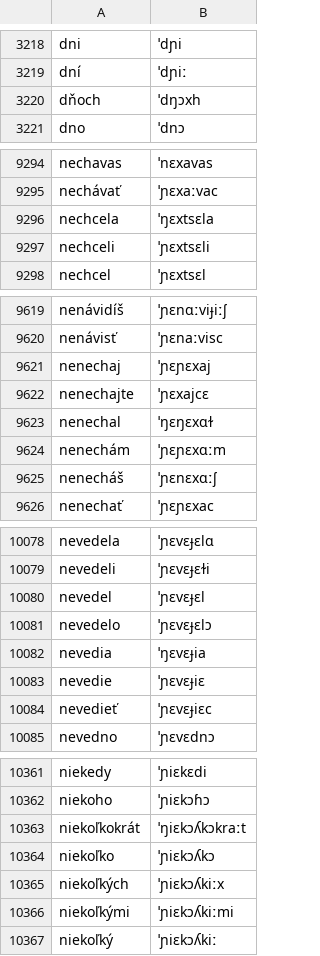
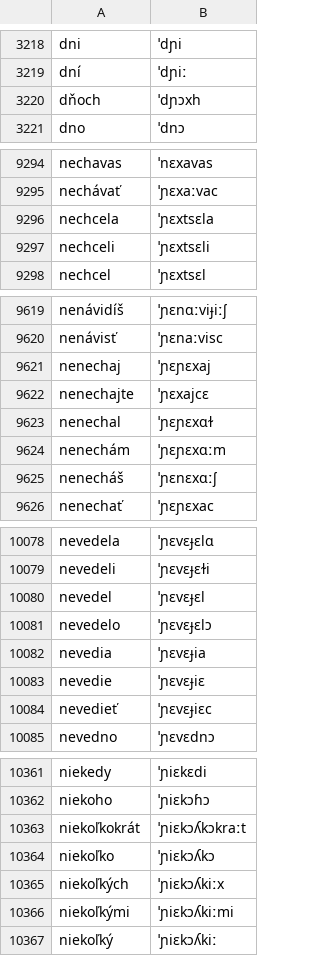
Before and after one commit to neurlang/dataset, a TSV file: slovak/dirty.tsv, drawn as a sheet; only a part is shown, gaps mark what is left out; the diff covers the shown part only.

```diff
--- a/slovak/dirty.tsv
+++ b/slovak/dirty.tsv
@@ -3219,3 +3219,3 @@ dni	ˈdɲi
 dní	ˈdɲiː
-dňoch	ˈdŋɔxh
+dňoch	ˈdɲɔxh
 dno	ˈdnɔ
@@ -9295,3 +9295,3 @@ nechavas	ˈnɛxavas
 nechávať	ˈɲɛxaːvac
-nechcela	ˈŋɛxtsɛla
+nechcela	ˈɲɛxtsɛla
 nechceli	ˈɲɛxtsɛli
@@ -9622,3 +9622,3 @@ nenechaj	ˈɲɛɲɛxaj
 nenechajte	ˈɲɛxajcɛ
-nenechal	ˈŋɛŋɛxɑɫ
+nenechal	ˈɲɛɲɛxɑɫ
 nenechám	ˈɲɛɲɛxɑːm
@@ -10081,3 +10081,3 @@ nevedel	ˈɲɛvɛɟɛl
 nevedelo	ˈɲɛvɛɟɛlɔ
-nevedia	ˈŋɛvɛɟia
+nevedia	ˈɲɛvɛɟia
 nevedie	ˈɲɛvɛɟiɛ
@@ -10362,3 +10362,3 @@ niekedy	ˈɲiɛkɛdi
 niekoho	ˈɲiɛkɔɦɔ
-niekoľkokrát	ˈŋiɛkɔʎkɔkraːt
+niekoľkokrát	ˈɲiɛkɔʎkɔkraːt
 niekoľko	ˈɲiɛkɔʎkɔ
```
Also changed, not shown: 17 edited cells elsewhere in this file, czech/dirty.tsv, urdu/dirty.tsv, 10 other files.
